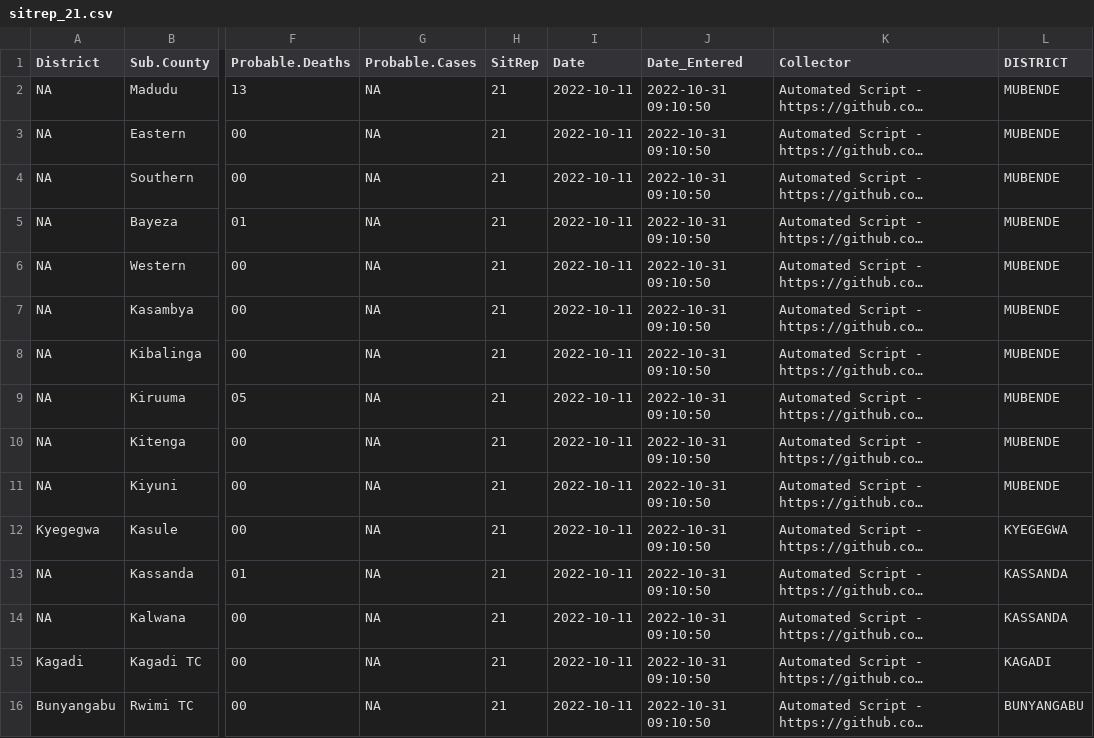
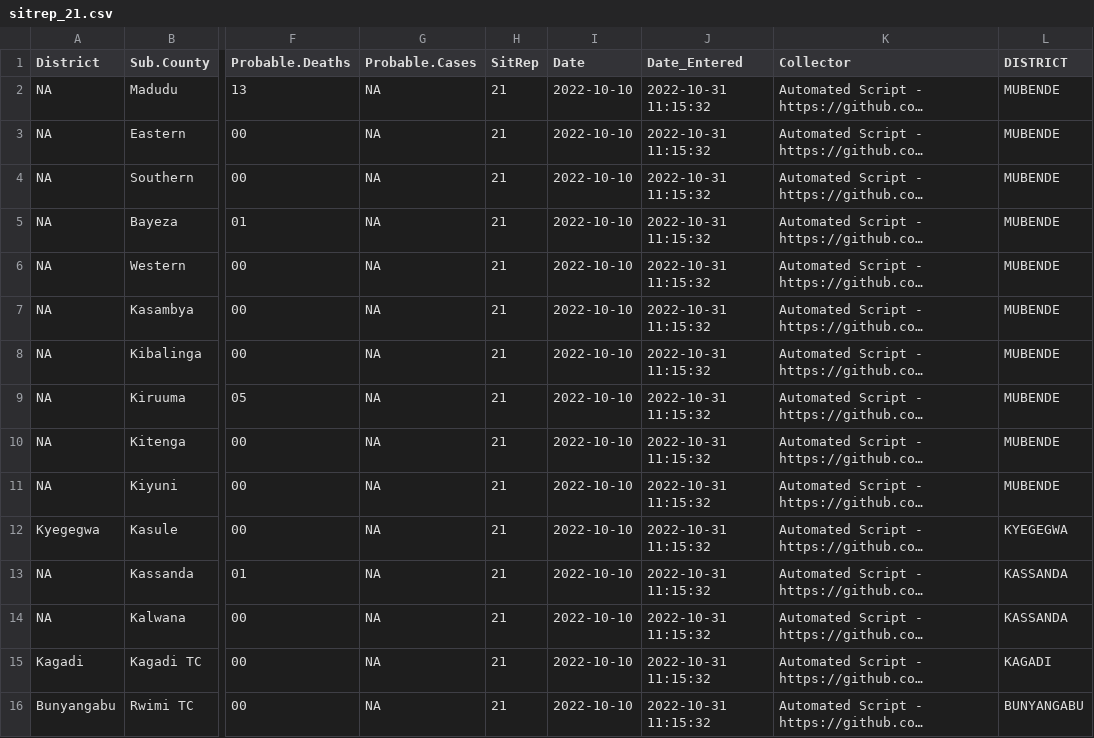
Before and after one commit to Emergent-Epidemics/Ebola_SitReps_Uganda_2022, a CSV file: Data/CSVs/sitrep_21.csv, drawn as a sheet; only a part is shown, gaps mark what is left out; long unchanged cells end in …; the diff names each change by its address in the sheet, - before the commit and + after, or states it on an @@ line.

```diff
--- a/Data/CSVs/sitrep_21.csv
+++ b/Data/CSVs/sitrep_21.csv
-I2:I16 (Date): 2022-10-11
+I2:I16 (Date): 2022-10-10
-J2:J16 (Date_Entered): 2022-10-31 09:10:50
+J2:J16 (Date_Entered): 2022-10-31 11:15:32
```
Also changed, not shown: Data/CSVs/sitrep_20.csv, Data/CSVs/sitrep_23.csv, 17 other files.
